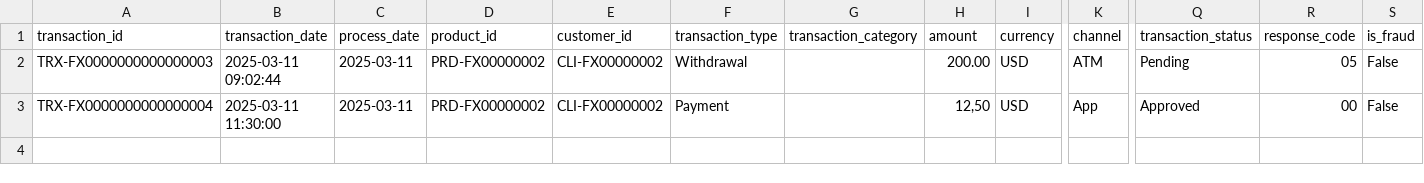
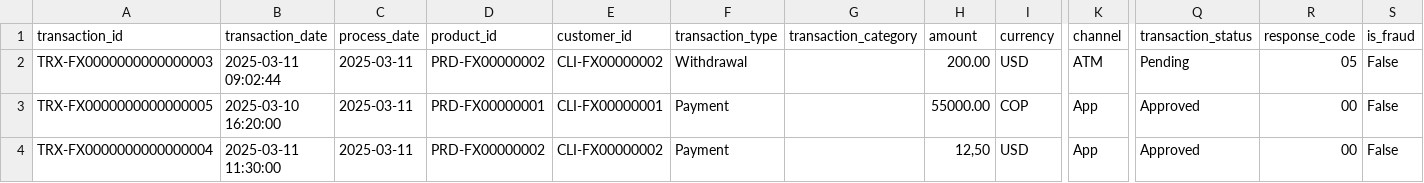
Before and after one commit to factored-2026-JEJE/factored-hackathon-2026-jeje, a CSV file: data/fixture/raw/transactions/year=2025/month=03/day=11/transactions_20250311.csv, drawn as a sheet; only a part is shown, gaps mark what is left out; rows hold the shown columns only; the diff names each change by its address in the sheet, - before the commit and + after, or states it on an @@ line.

```diff
--- a/data/fixture/raw/transactions/year=2025/month=03/day=11/transactions_20250311.csv
+++ b/data/fixture/raw/transactions/year=2025/month=03/day=11/transactions_20250311.csv
+row 3: TRX-FX0000000000000005 | 2025-03-10 16:20:00 | 2025-03-11 | PRD-FX00000001 | CLI-FX00000001 | Payment |  | 55000.00 | COP | App | Approved | 00 | False
```
Also changed, not shown: data/fixture/manifesto/transactions.csv, data/fixture/raw/transactions/year=2025/month=03/day=10/transactions_20250310.csv, 2 other files.
